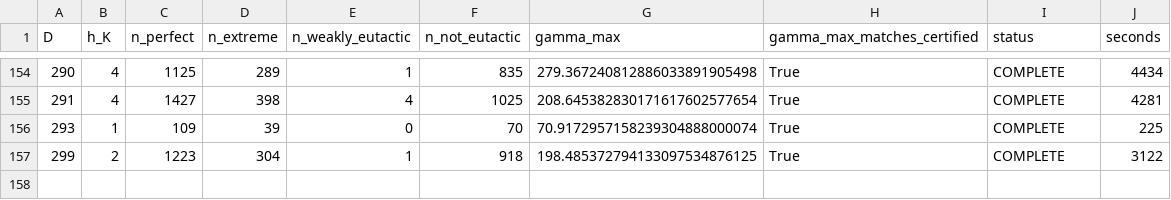
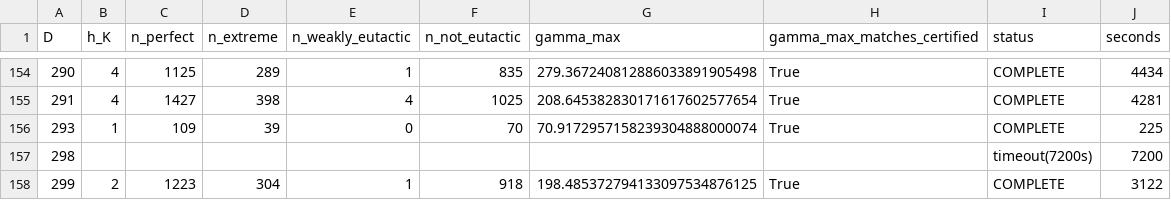
Before and after one commit to pav10/hermite-humbert, a TSV file: results/perfect/summary.tsv, drawn as a sheet; only a part is shown, gaps mark what is left out.

```diff
--- a/results/perfect/summary.tsv
+++ b/results/perfect/summary.tsv
@@ -156,2 +156,3 @@ D	h_K	n_perfect	n_extreme	n_weakly_eutactic	n_not_eutactic	gamma_max	gamma_max_m
 293	1	109	39	0	70	70.9172957158239304888000074	True	COMPLETE	225
+298								timeout(7200s)	7200
 299	2	1223	304	1	918	198.485372794133097534876125	True	COMPLETE	3122
```
Also changed, not shown: 1 other file.
